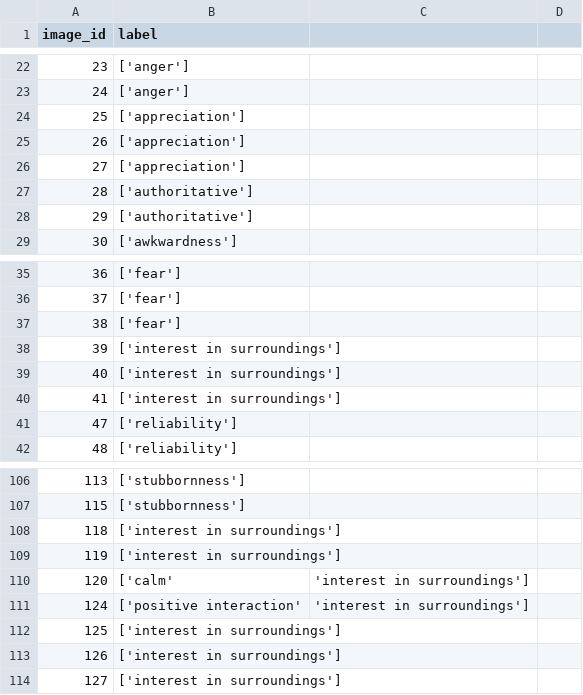
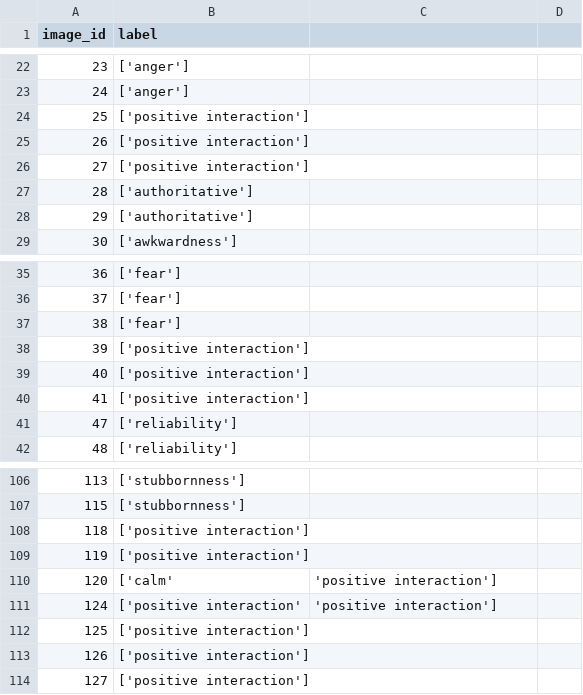
Before and after one commit to TehilaNaki/Body-Language-Analysis, a CSV file: POSE_DETECTION/data/annotations.csv, drawn as a sheet; only a part is shown, gaps mark what is left out.

Commit message:
add data

```diff
--- a/POSE_DETECTION/data/annotations.csv
+++ b/POSE_DETECTION/data/annotations.csv
@@ -23,5 +23,5 @@ image_id,label
 24,['anger']
-25,['appreciation']
-26,['appreciation']
-27,['appreciation']
+25,['positive interaction']
+26,['positive interaction']
+27,['positive interaction']
 28,['authoritative']
@@ -37,5 +37,5 @@ image_id,label
 38,['fear']
-39,['interest in surroundings']
-40,['interest in surroundings']
-41,['interest in surroundings']
+39,['positive interaction']
+40,['positive interaction']
+41,['positive interaction']
 47,['reliability']
@@ -107,8 +107,8 @@ image_id,label
 115,['stubbornness']
-118,['interest in surroundings']
-119,['interest in surroundings']
-120,['calm', 'interest in surroundings']
-124,['positive interaction', 'interest in surroundings']
-125,['interest in surroundings']
-126,['interest in surroundings']
-127,['interest in surroundings']
+118,['positive interaction']
+119,['positive interaction']
+120,['calm', 'positive interaction']
+124,['positive interaction', 'positive interaction']
+125,['positive interaction']
+126,['positive interaction']
+127,['positive interaction']
```
Also changed, not shown: 2 other files.
